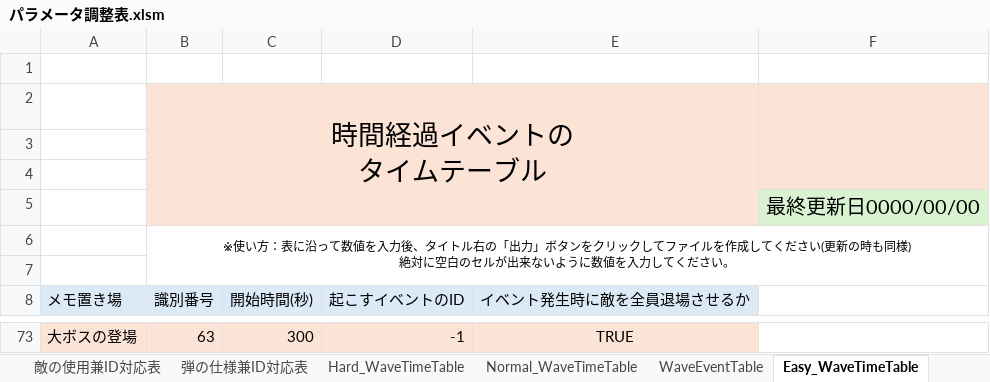
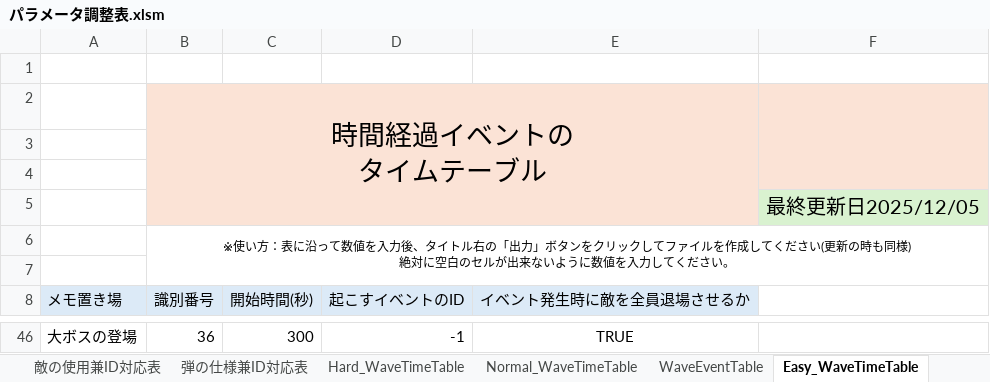
Before and after one commit to CharaMel495/Re_PigeonShooting, an Excel workbook: Assets/ParameterControll/パラメータ調整表.xlsm, sheet Easy_WaveTimeTable, drawn as a sheet; only a part is shown, gaps mark what is left out; values as stored, in another font and other column widths than the file's, no borders; charts and pictures not drawn; addresses are those after the commit; the diff covers the shown part only; the diff names each change by its address in the sheet, - before the commit and + after, or states it on an @@ line.

Commit message:
12/05 Easy　Normal調整

```diff
--- a/Assets/ParameterControll/パラメータ調整表.xlsm (sheet Easy_WaveTimeTable)
+++ b/Assets/ParameterControll/パラメータ調整表.xlsm (sheet Easy_WaveTimeTable)
-F5: 最終更新日0000/00/00
+F5: 最終更新日2025/12/05
-A46:E46 fill: #FBE3D6
+A46:E46 fill: none
-B46 (識別番号): 63
+B46 (識別番号): 36
```
Also changed, not shown: 27 removed rows and 53 edited cells elsewhere in this sheet, sheet Normal_WaveTimeTable, charts or pictures, 10 other files.
